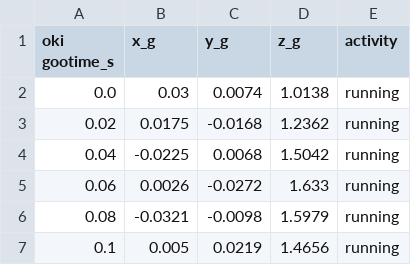
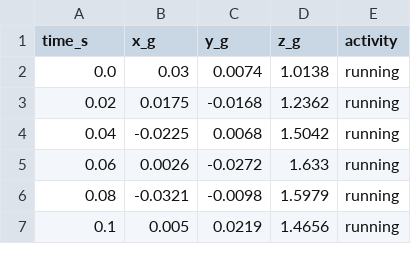
Before and after one commit to mariamhherrera/smart-pet-collar-feeder, a CSV file: simulation/motion_data_noisy.csv, drawn as a sheet; only a part is shown.

Commit message:
Update motion_data_noisy.csv

```diff
--- a/simulation/motion_data_noisy.csv
+++ b/simulation/motion_data_noisy.csv
@@ -1,2 +1,2 @@
-oki gootime_s,x_g,y_g,z_g,activity
+time_s,x_g,y_g,z_g,activity
 0.0,0.03,0.0074,1.0138,running
```
